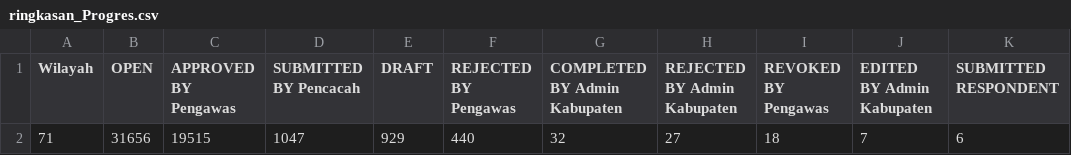
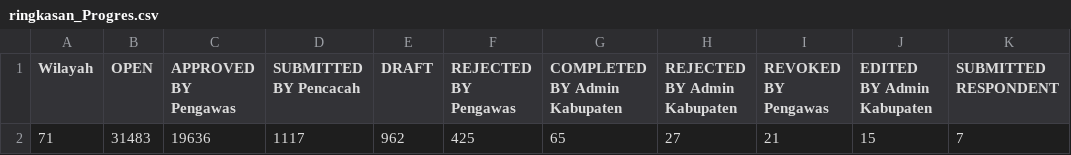
Before and after one commit to danimat15/fasih-sm-scrapper, a CSV file: dashboard/public/ringkasan_Progres.csv, drawn as a sheet; removed rows and columns are numbered as before the commit, all else as after; the diff names each change by its address in the sheet, - before the commit and + after, or states it on an @@ line.

Commit message:
Update data: 6 Juli 2026 pukul 19.53 WITA

```diff
--- a/dashboard/public/ringkasan_Progres.csv
+++ b/dashboard/public/ringkasan_Progres.csv
-row 2: 71 | 31656 | 19515 | 1047 | 929 | 440 | 32 | 27 | 18 | 7 | 6
+row 2: 71 | 31483 | 19636 | 1117 | 962 | 425 | 65 | 27 | 21 | 15 | 7
```
Also changed, not shown: 1 other file.
